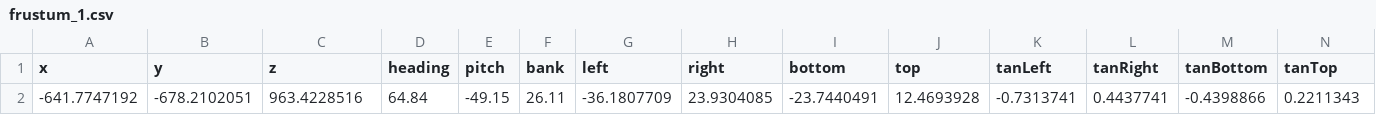
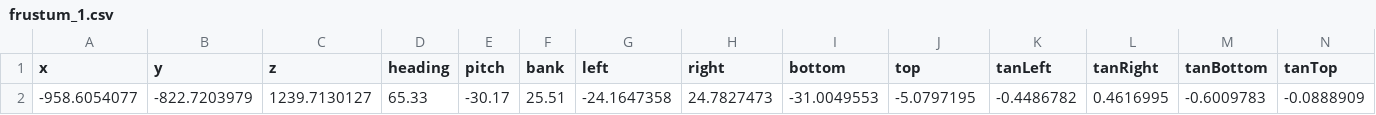
Before and after one commit to Schnick44/ProjectionMapping, a CSV file: Assets/Export/frustum_1.csv, drawn as a sheet; only a part is shown; removed rows and columns are numbered as before the commit, all else as after; rows hold the shown columns only; the diff names each change by its address in the sheet, - before the commit and + after, or states it on an @@ line.

```diff
--- a/Assets/Export/frustum_1.csv
+++ b/Assets/Export/frustum_1.csv
-row 2: -641.7747192 | -678.2102051 | 963.4228516 | 64.84 | -49.15 | 26.11 | -36.1807709 | 23.9304085 | -23.7440491 | 12.4693928 | -0.7313741 | 0.4437741 | -0.4398866 | 0.2211343
+row 2: -958.6054077 | -822.7203979 | 1239.7130127 | 65.33 | -30.17 | 25.51 | -24.1647358 | 24.7827473 | -31.0049553 | -5.0797195 | -0.4486782 | 0.4616995 | -0.6009783 | -0.0888909
```
Also changed, not shown: Assets/Export/frustum_0.csv, Assets/Export/warpmap_0.csv, 26 other files.
